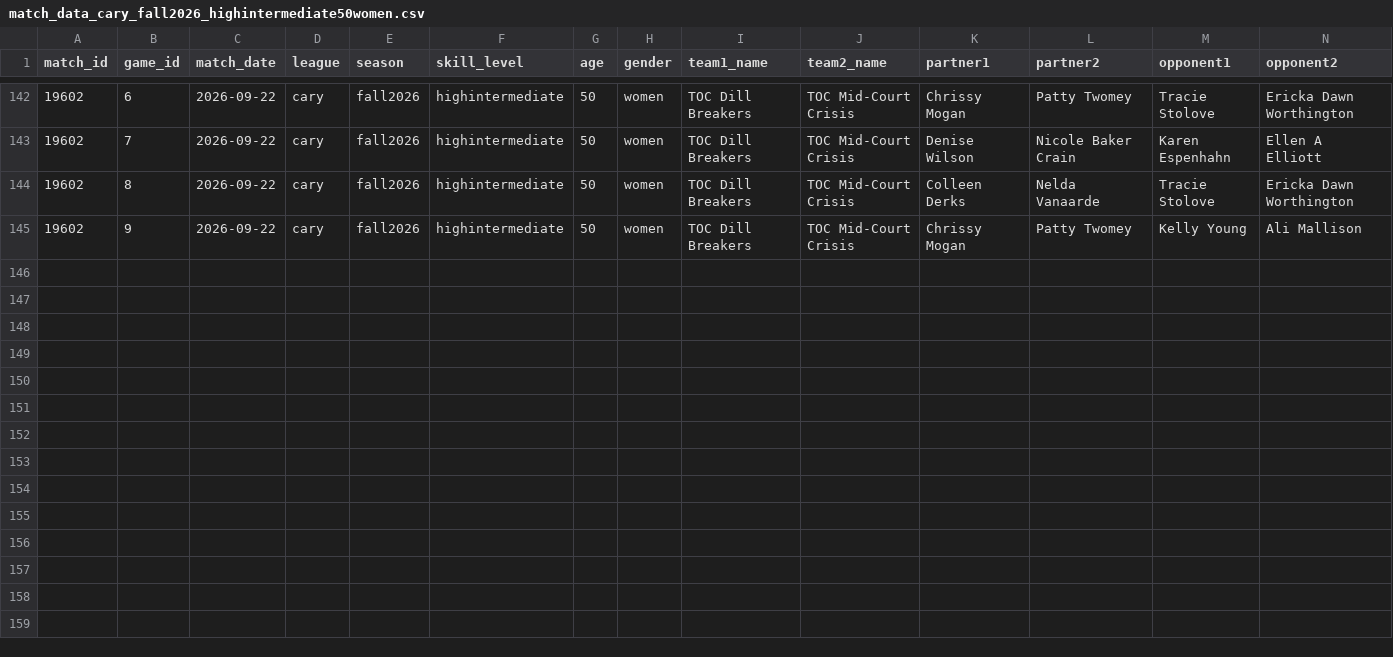
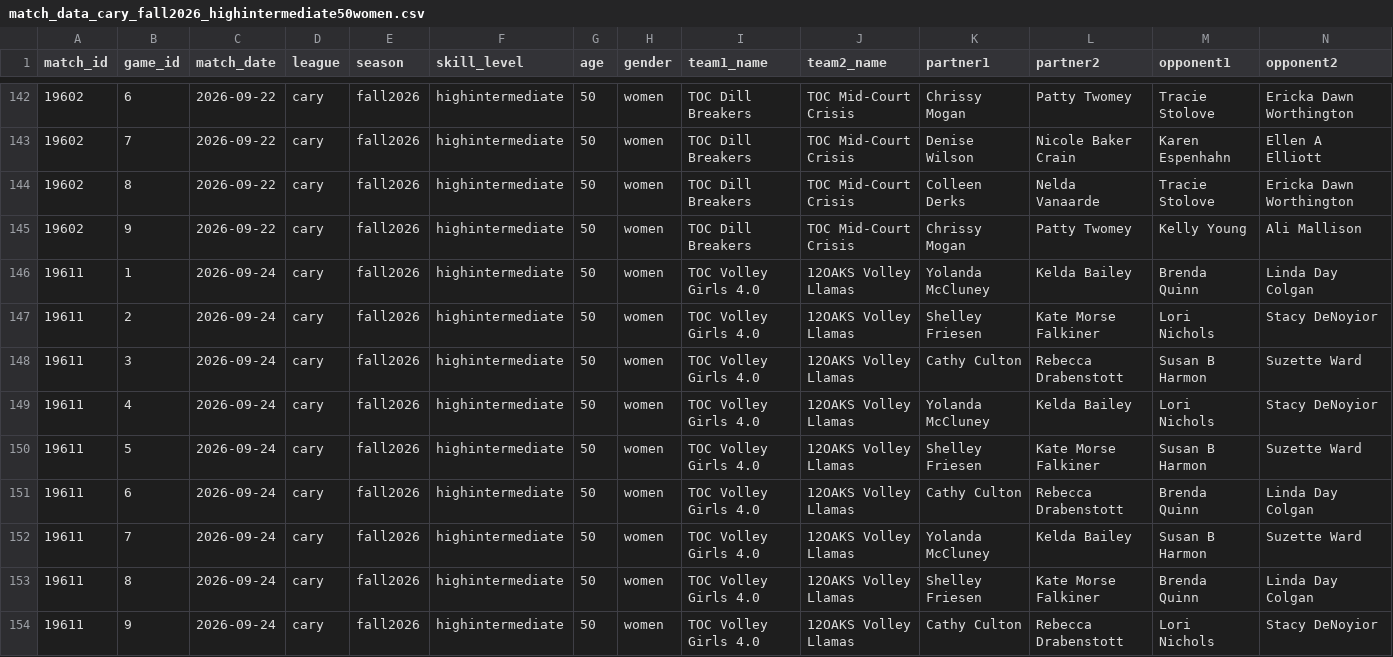
Before and after one commit to rebecca-draben/pickle-eyes, a CSV file: match_data_cary_fall2026_highintermediate50women.csv, drawn as a sheet; only a part is shown, gaps mark what is left out; rows hold the shown columns only; the diff names each change by its address in the sheet, - before the commit and + after, or states it on an @@ line.

Commit message:
1 more high int matches for total of 17 ... valid if want to keep

```diff
--- a/match_data_cary_fall2026_highintermediate50women.csv
+++ b/match_data_cary_fall2026_highintermediate50women.csv
+row 146: 19611 | 1 | 2026-09-24 | cary | fall2026 | highintermediate | 50 | women | TOC Volley Girls 4.0 | 12OAKS Volley Llamas | Yolanda McCluney | Kelda Bailey | Brenda Quinn | Linda Day Colgan
+row 147: 19611 | 2 | 2026-09-24 | cary | fall2026 | highintermediate | 50 | women | TOC Volley Girls 4.0 | 12OAKS Volley Llamas | Shelley Friesen | Kate Morse Falkiner | Lori Nichols | Stacy DeNoyior
+row 148: 19611 | 3 | 2026-09-24 | cary | fall2026 | highintermediate | 50 | women | TOC Volley Girls 4.0 | 12OAKS Volley Llamas | Cathy Culton | Rebecca Drabenstott | Susan B Harmon | Suzette Ward
+row 149: 19611 | 4 | 2026-09-24 | cary | fall2026 | highintermediate | 50 | women | TOC Volley Girls 4.0 | 12OAKS Volley Llamas | Yolanda McCluney | Kelda Bailey | Lori Nichols | Stacy DeNoyior
+row 150: 19611 | 5 | 2026-09-24 | cary | fall2026 | highintermediate | 50 | women | TOC Volley Girls 4.0 | 12OAKS Volley Llamas | Shelley Friesen | Kate Morse Falkiner | Susan B Harmon | Suzette Ward
+row 151: 19611 | 6 | 2026-09-24 | cary | fall2026 | highintermediate | 50 | women | TOC Volley Girls 4.0 | 12OAKS Volley Llamas | Cathy Culton | Rebecca Drabenstott | Brenda Quinn | Linda Day Colgan
+row 152: 19611 | 7 | 2026-09-24 | cary | fall2026 | highintermediate | 50 | women | TOC Volley Girls 4.0 | 12OAKS Volley Llamas | Yolanda McCluney | Kelda Bailey | Susan B Harmon | Suzette Ward
+row 153: 19611 | 8 | 2026-09-24 | cary | fall2026 | highintermediate | 50 | women | TOC Volley Girls 4.0 | 12OAKS Volley Llamas | Shelley Friesen | Kate Morse Falkiner | Brenda Quinn | Linda Day Colgan
+row 154: 19611 | 9 | 2026-09-24 | cary | fall2026 | highintermediate | 50 | women | TOC Volley Girls 4.0 | 12OAKS Volley Llamas | Cathy Culton | Rebecca Drabenstott | Lori Nichols | Stacy DeNoyior
```
Also changed, not shown: 1 other file.
